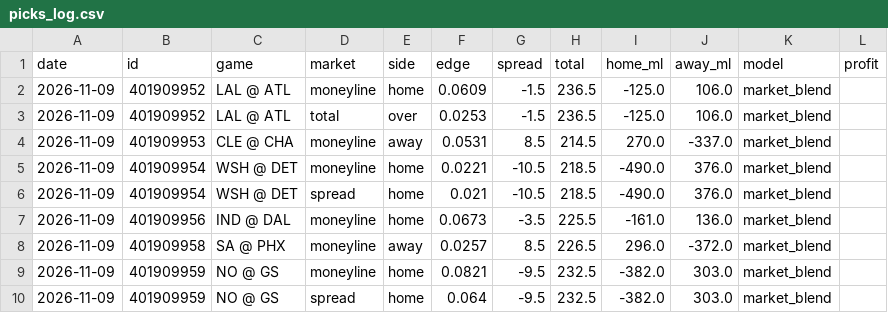
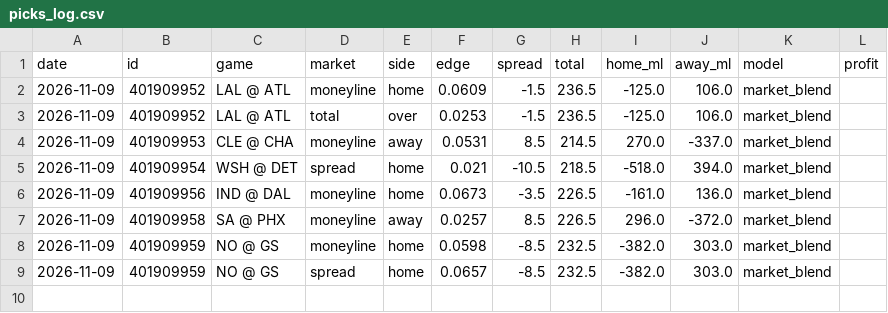
Before and after one commit to EpicGamer478/nba-prediction-bot, a CSV file: data/picks_log.csv, drawn as a sheet.

```diff
--- a/data/picks_log.csv
+++ b/data/picks_log.csv
@@ -4,7 +4,6 @@ date,id,game,market,side,edge,spread,total,home_ml,away_ml,model,profit
 2026-11-09,401909953,CLE @ CHA,moneyline,away,0.0531,8.5,214.5,270.0,-337.0,market_blend,
-2026-11-09,401909954,WSH @ DET,moneyline,home,0.0221,-10.5,218.5,-490.0,376.0,market_blend,
-2026-11-09,401909954,WSH @ DET,spread,home,0.021,-10.5,218.5,-490.0,376.0,market_blend,
-2026-11-09,401909956,IND @ DAL,moneyline,home,0.0673,-3.5,225.5,-161.0,136.0,market_blend,
+2026-11-09,401909954,WSH @ DET,spread,home,0.021,-10.5,218.5,-518.0,394.0,market_blend,
+2026-11-09,401909956,IND @ DAL,moneyline,home,0.0673,-3.5,226.5,-161.0,136.0,market_blend,
 2026-11-09,401909958,SA @ PHX,moneyline,away,0.0257,8.5,226.5,296.0,-372.0,market_blend,
-2026-11-09,401909959,NO @ GS,moneyline,home,0.0821,-9.5,232.5,-382.0,303.0,market_blend,
-2026-11-09,401909959,NO @ GS,spread,home,0.064,-9.5,232.5,-382.0,303.0,market_blend,
+2026-11-09,401909959,NO @ GS,moneyline,home,0.0598,-8.5,232.5,-382.0,303.0,market_blend,
+2026-11-09,401909959,NO @ GS,spread,home,0.0657,-8.5,232.5,-382.0,303.0,market_blend,
```
Also changed, not shown: 18 other files.
